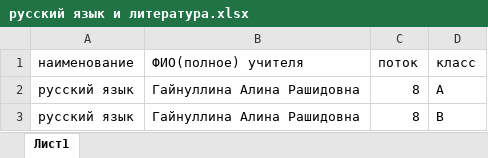
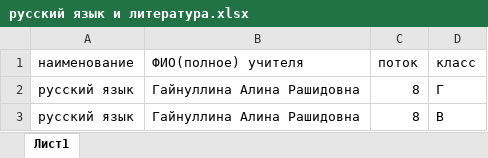
Before and after one commit to Kathy-Laip/graduate-work, an Excel workbook: documents/example_docs_school/русский язык и литература.xlsx, sheet Лист1, drawn as a sheet; values as stored, in another font and other column widths than the file's, no borders; the diff names each change by its address in the sheet, - before the commit and + after, or states it on an @@ line.

```diff
--- a/documents/example_docs_school/русский язык и литература.xlsx (sheet Лист1)
+++ b/documents/example_docs_school/русский язык и литература.xlsx (sheet Лист1)
-D2 (класс): А
+D2 (класс): Г
```
Also changed, not shown: 5 other files.
